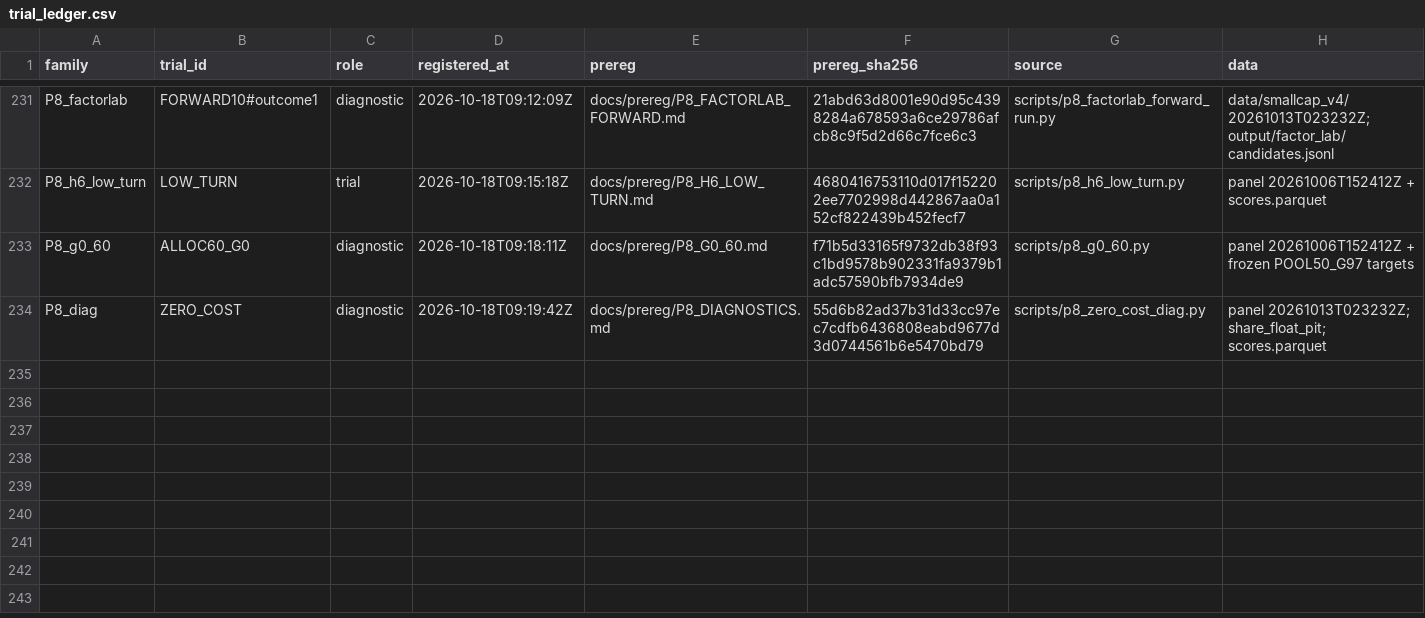
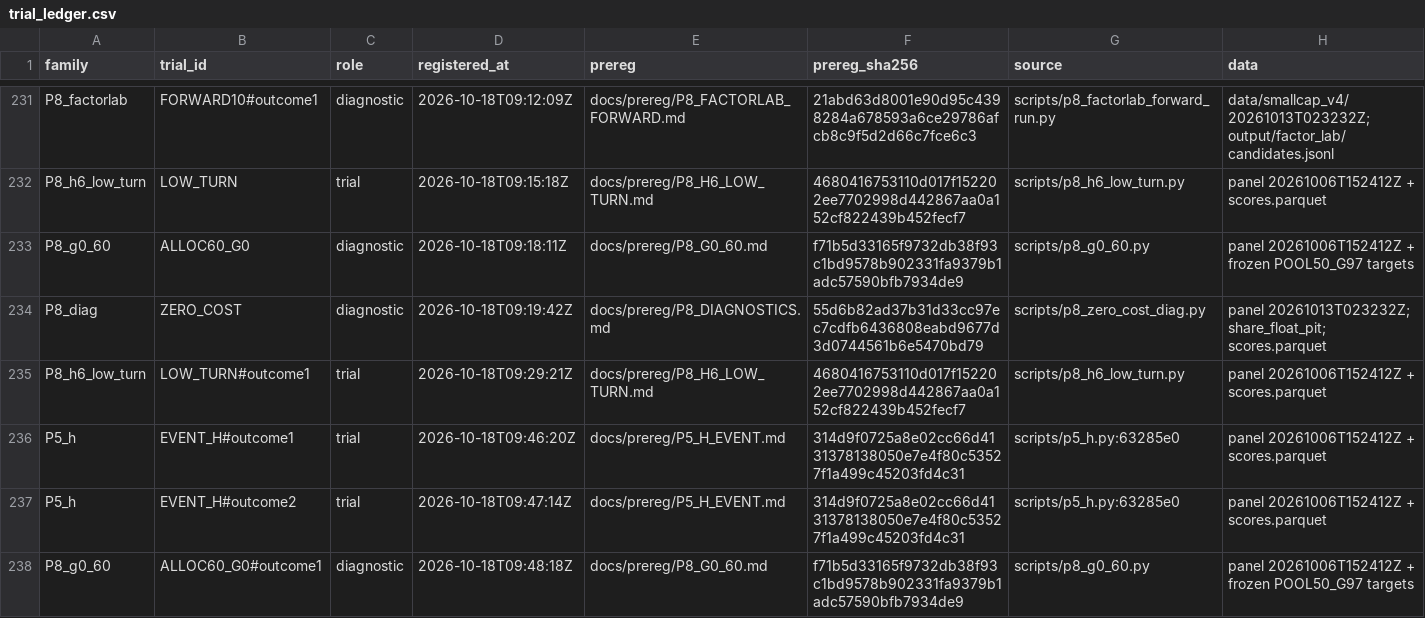
Before and after one commit to vinoleo1996-ui/QuantLab, a CSV file: docs/trial_ledger.csv, drawn as a sheet; only a part is shown, gaps mark what is left out; rows hold the shown columns only; the diff names each change by its address in the sheet, - before the commit and + after, or states it on an @@ line.

Commit message:
Record the P5_H failure and the first passing candidate, the 60/40 split
P5_H completed all sixteen books at 19.49%/14.42% but its 5.40x turnover and -41.4%
drawdown break two preregistered gates, and every phase/seed pair is numerically identical,
so its eight-path median is not a distribution. It is recorded as no_improvement without
re-tuning. The separate low-turnover hypothesis fixes the exit band at 0.75 from a prior
turnover table and still lands at 3.61x turnover, -41.6% drawdown and a bootstrap 5%
drawdown of -62%, so it is closed as well.

The lot-aware 60/40 configuration is the one candidate that passes: 13.55%/-19.85% and
12.66%/-20.40% at 800k, Calmar 0.682/0.621 versus 0.615/0.558, with the return essentially
unchanged, drawdown 2.2pp better and every path inside the old -25% budget. It is an
allocation change rather than alpha, so it stays a candidate until the user approves a
switch.

Co-Authored-By: Qoder <noreply@qoder.com>

```diff
--- a/docs/trial_ledger.csv
+++ b/docs/trial_ledger.csv
+row 235: P8_h6_low_turn | LOW_TURN#outcome1 | trial | 2026-10-18T09:29:21Z | docs/prereg/P8_H6_LOW_TURN.md | 4680416753110d017f152202ee7702998d442867aa0a152cf822439b452fecf7 | scripts/p8_h6_low_turn.py | panel 20261006T152412Z + scores.parquet
+row 236: P5_h | EVENT_H#outcome1 | trial | 2026-10-18T09:46:20Z | docs/prereg/P5_H_EVENT.md | 314d9f0725a8e02cc66d4131378138050e7e4f80c53527f1a499c45203fd4c31 | scripts/p5_h.py:63285e0 | panel 20261006T152412Z + scores.parquet
+row 237: P5_h | EVENT_H#outcome2 | trial | 2026-10-18T09:47:14Z | docs/prereg/P5_H_EVENT.md | 314d9f0725a8e02cc66d4131378138050e7e4f80c53527f1a499c45203fd4c31 | scripts/p5_h.py:63285e0 | panel 20261006T152412Z + scores.parquet
+row 238: P8_g0_60 | ALLOC60_G0#outcome1 | diagnostic | 2026-10-18T09:48:18Z | docs/prereg/P8_G0_60.md | f71b5d33165f9732db38f93c1bd9578b902331fa9379b1adc57590bfb7934de9 | scripts/p8_g0_60.py | panel 20261006T152412Z + frozen POOL50_G97 targets
```
Also changed, not shown: 3 other files.
